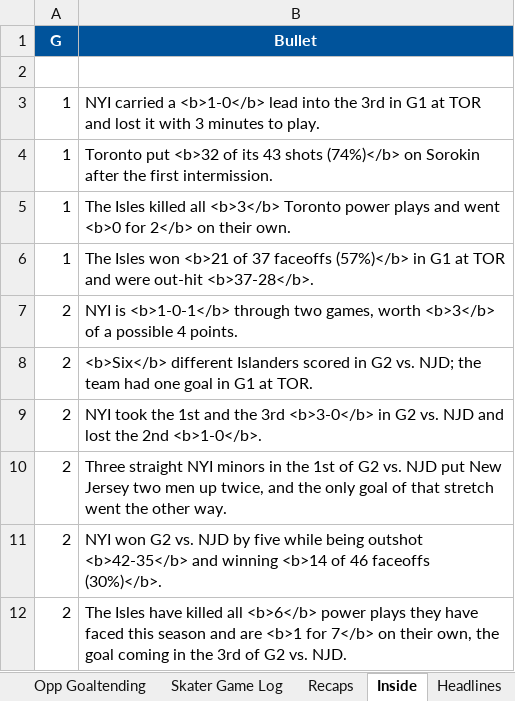
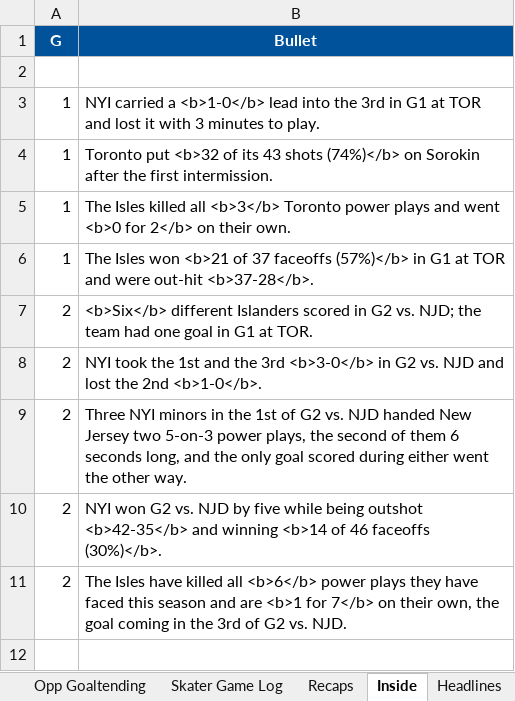
Before and after one commit to SkipRoads01/islanders-s1-tracker, an Excel workbook: S1 NY Islanders.xlsx, sheet Inside, drawn as a sheet; values as stored, in another font and other column widths than the file's, no borders; removed rows and columns are numbered as before the commit, all else as after; the diff names each change by its address in the sheet, - before the commit and + after, or states it on an @@ line.

```diff
--- a/S1 NY Islanders.xlsx (sheet Inside)
+++ b/S1 NY Islanders.xlsx (sheet Inside)
-row 7: 2 | NYI is <b>1-0-1</b> through two games, worth <b>3</b> of a possible 4 points.
-B9 (Bullet): Three straight NYI minors in the 1st of G2 vs. NJD put New Jersey two men up twice, and the only goal of that stretch went the…
+B9 (Bullet): Three NYI minors in the 1st of G2 vs. NJD handed New Jersey two 5-on-3 power plays, the second of them 6 seconds long, and the only goal scored during either went the…
```
Also changed, not shown: sheet Transactions, sheet Headlines, 6 other files.
